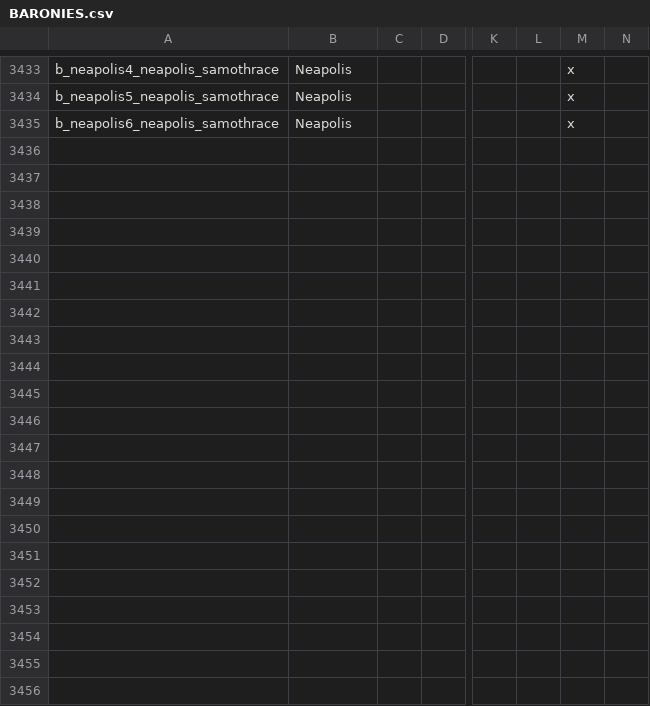
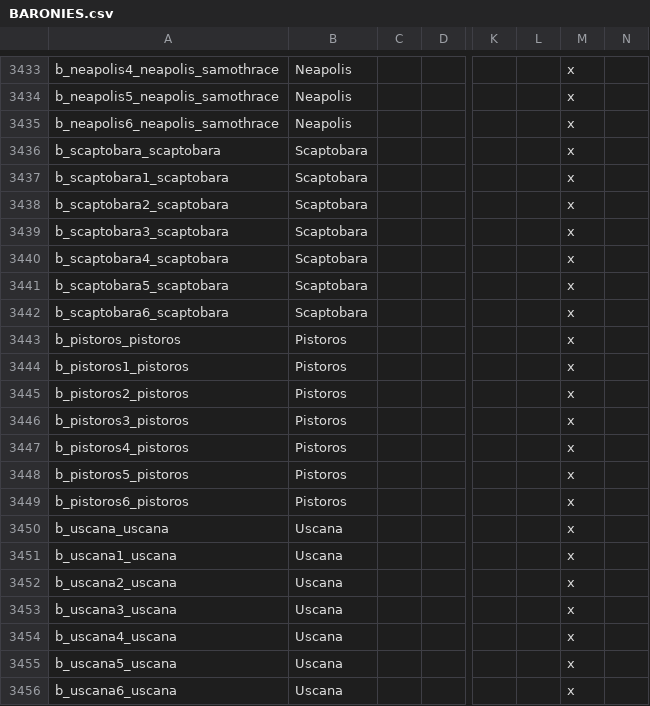
Before and after one commit to tannerflick4/Diadochi-Kings-Revival, a CSV file: localisation/BARONIES.csv, drawn as a sheet; only a part is shown, gaps mark what is left out; rows hold the shown columns only; the diff names each change by its address in the sheet, - before the commit and + after, or states it on an @@ line.

Commit message:
Uscana/Scaptobara/Pistoros info

```diff
--- a/localisation/BARONIES.csv
+++ b/localisation/BARONIES.csv
+row 3436: b_scaptobara_scaptobara | Scaptobara |  |  |  |  | x
+row 3437: b_scaptobara1_scaptobara | Scaptobara |  |  |  |  | x
+row 3438: b_scaptobara2_scaptobara | Scaptobara |  |  |  |  | x
+row 3439: b_scaptobara3_scaptobara | Scaptobara |  |  |  |  | x
+row 3440: b_scaptobara4_scaptobara | Scaptobara |  |  |  |  | x
+row 3441: b_scaptobara5_scaptobara | Scaptobara |  |  |  |  | x
+row 3442: b_scaptobara6_scaptobara | Scaptobara |  |  |  |  | x
+row 3443: b_pistoros_pistoros | Pistoros |  |  |  |  | x
+row 3444: b_pistoros1_pistoros | Pistoros |  |  |  |  | x
+row 3445: b_pistoros2_pistoros | Pistoros |  |  |  |  | x
+row 3446: b_pistoros3_pistoros | Pistoros |  |  |  |  | x
+row 3447: b_pistoros4_pistoros | Pistoros |  |  |  |  | x
+row 3448: b_pistoros5_pistoros | Pistoros |  |  |  |  | x
+row 3449: b_pistoros6_pistoros | Pistoros |  |  |  |  | x
+row 3450: b_uscana_uscana | Uscana |  |  |  |  | x
+row 3451: b_uscana1_uscana | Uscana |  |  |  |  | x
+row 3452: b_uscana2_uscana | Uscana |  |  |  |  | x
+row 3453: b_uscana3_uscana | Uscana |  |  |  |  | x
+row 3454: b_uscana4_uscana | Uscana |  |  |  |  | x
+row 3455: b_uscana5_uscana | Uscana |  |  |  |  | x
+row 3456: b_uscana6_uscana | Uscana |  |  |  |  | x
```
Also changed, not shown: 7 other files.
